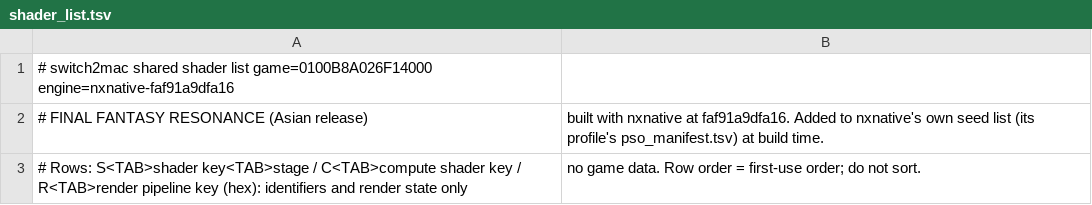
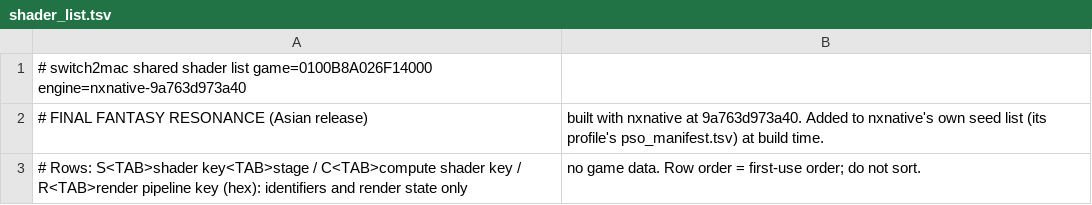
Before and after one commit to IT-Kwj/hermit, a TSV file: games/final-fantasy-resonance-asian-release/shader_list.tsv, drawn as a sheet.

```diff
--- a/games/final-fantasy-resonance-asian-release/shader_list.tsv
+++ b/games/final-fantasy-resonance-asian-release/shader_list.tsv
@@ -1,3 +1,3 @@
-# switch2mac shared shader list	game=0100B8A026F14000	engine=nxnative-faf91a9dfa16
-# FINAL FANTASY RESONANCE (Asian release), built with nxnative at faf91a9dfa16. Added to nxnative's own seed list (its profile's pso_manifest.tsv) at build time.
+# switch2mac shared shader list	game=0100B8A026F14000	engine=nxnative-9a763d973a40
+# FINAL FANTASY RESONANCE (Asian release), built with nxnative at 9a763d973a40. Added to nxnative's own seed list (its profile's pso_manifest.tsv) at build time.
 # Rows: S<TAB>shader key<TAB>stage / C<TAB>compute shader key / R<TAB>render pipeline key (hex): identifiers and render state only, no game data. Row order = first-use order; do not sort.
```
Also changed, not shown: 2 other files.
